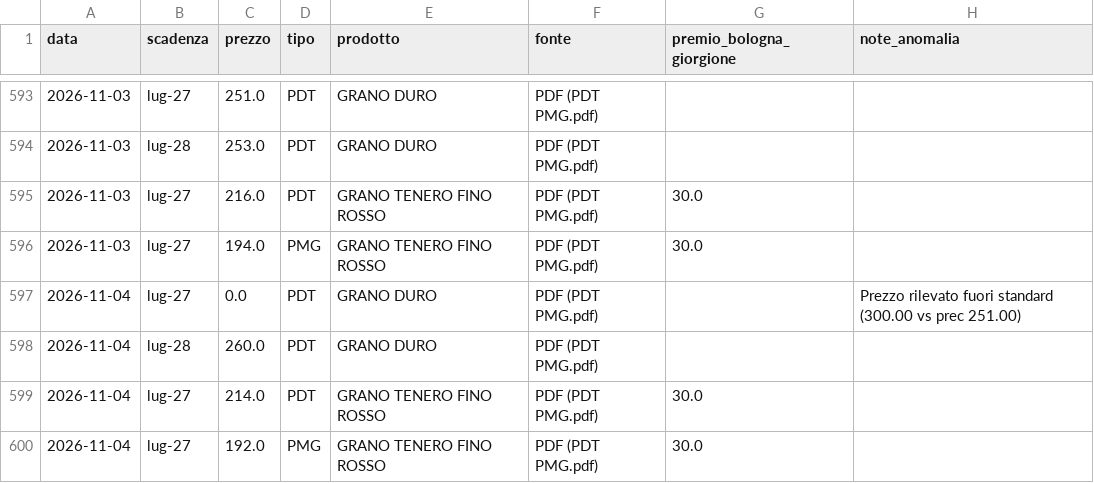
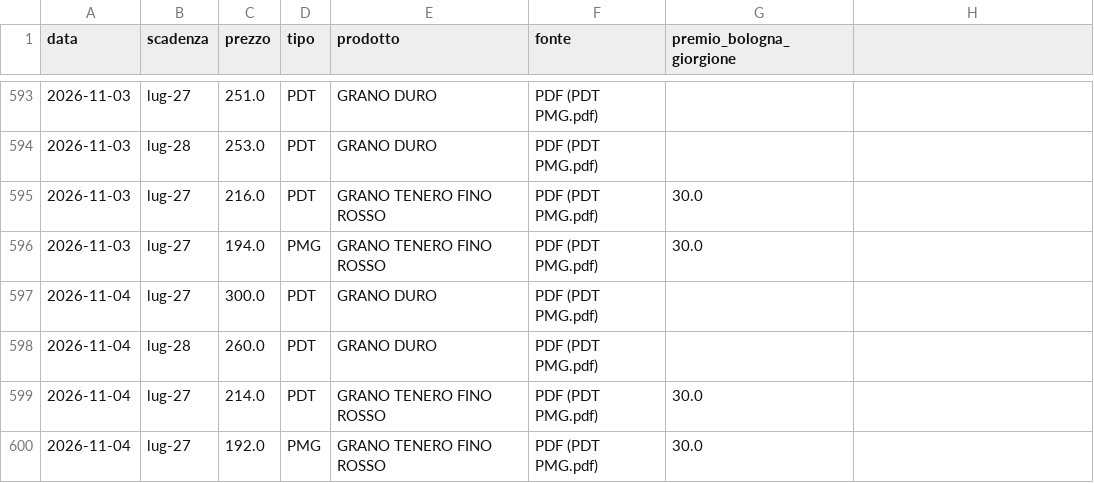
Before and after one commit to lucamancio1975-sys/Prezzi_Futures_Cereali, a CSV file: data/storico_prezzi.csv, drawn as a sheet; only a part is shown, gaps mark what is left out; the diff names each change by its address in the sheet, - before the commit and + after, or states it on an @@ line.

Commit message:
Auto-sync: nuove quotazioni futures cereali da Gmail

```diff
--- a/data/storico_prezzi.csv
+++ b/data/storico_prezzi.csv
-H1: note_anomalia
+H1: (empty)
-C597 (prezzo): 0.0
+C597 (prezzo): 300.0
-H597: Prezzo rilevato fuori standard (300.00 vs prec 251.00)
+H597: (empty)
```
